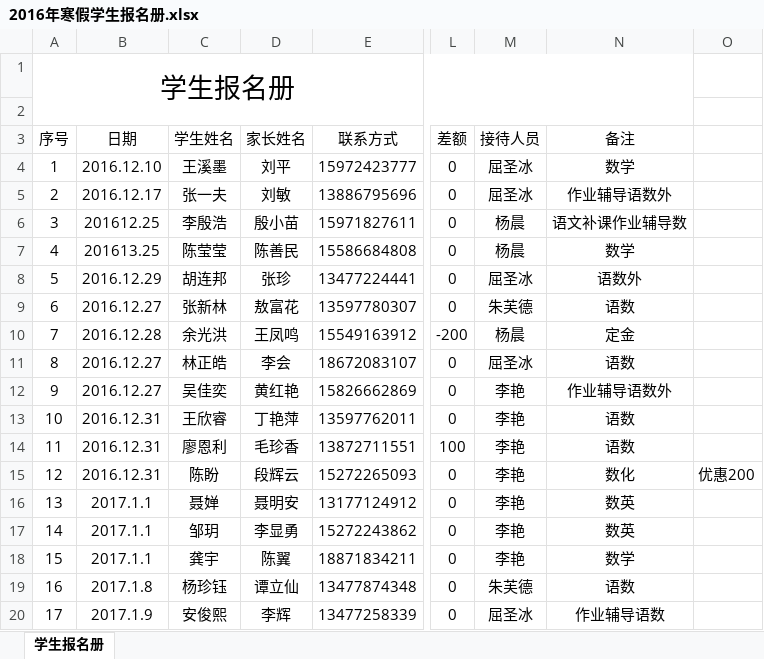
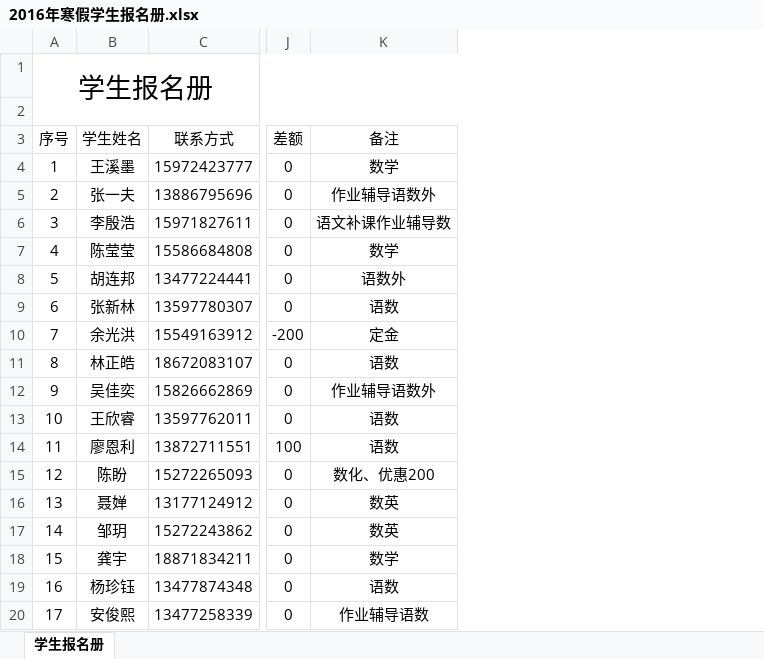
Before and after one commit to SolidFighter/LH_EDU, an Excel workbook: 开支收入/2016年寒假学生报名册.xlsx, sheet 学生报名册, drawn as a sheet; only a part is shown, gaps mark what is left out; values as stored, in another font and other column widths than the file's, no borders; removed rows and columns are numbered as before the commit, all else as after; the diff names each change by its address in the sheet, - before the commit and + after, or states it on an @@ line.

```diff
--- a/开支收入/2016年寒假学生报名册.xlsx (sheet 学生报名册)
+++ b/开支收入/2016年寒假学生报名册.xlsx (sheet 学生报名册)
-column B (日期), rows 4-20: 2016.12.10 | 2016.12.17 | 201612.25 | 201613.25 | 2016.12.29 | 2016.12.27 | 2016.12.28 | 2016.12.27 | 2016.12.27 | 2016.12.31 | 2016.12.31 | 2016.12.31 | 2017.1.1 | 2017.1.1 | 2017.1.1 | 2017.1.8 | 2017.1.9
-column D (家长姓名), rows 4-20: 刘平 | 刘敏 | 殷小苗 | 陈善民 | 张珍 | 敖富花 | 王凤鸣 | 李会 | 黄红艳 | 丁艳萍 | 毛珍香 | 段辉云 | 聂明安 | 李显勇 | 陈翼 | 谭立仙 | 李辉
-column M (接待人员), rows 4-20: 屈圣冰 | 屈圣冰 | 杨晨 | 杨晨 | 屈圣冰 | 朱芙德 | 杨晨 | 屈圣冰 | 李艳 | 李艳 | 李艳 | 李艳 | 李艳 | 李艳 | 李艳 | 朱芙德 | 屈圣冰
-column O, row 15: 优惠200
-K15 (备注): 数化
+K15 (备注): 数化、优惠200
```
Also changed, not shown: formulas that keep their value, 开支收入/2017年春季学生报名册.xlsx.
